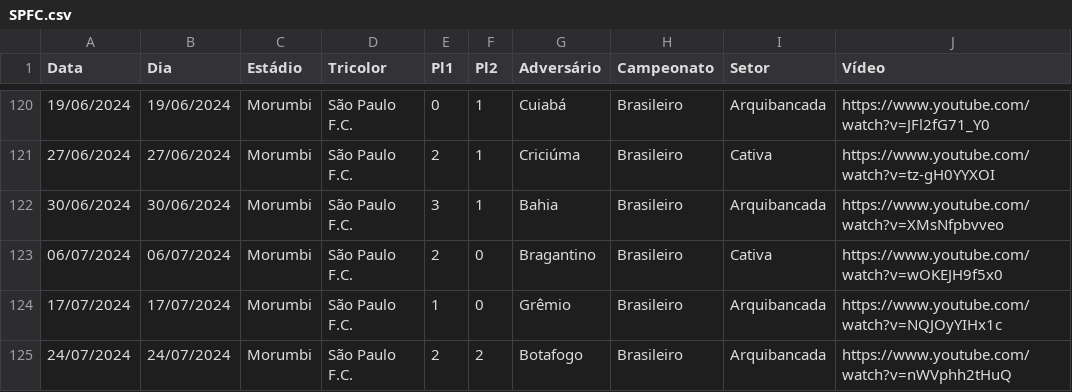
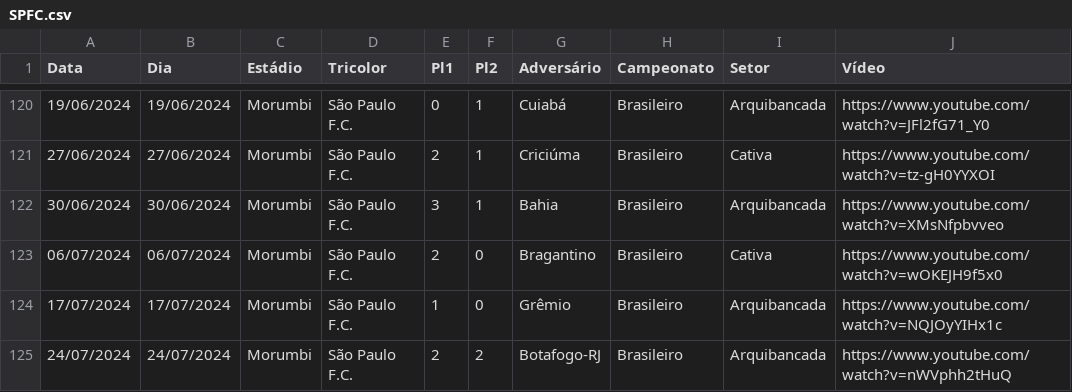
Before and after one commit to renatosts/SPFC, a CSV file: CSV/SPFC.csv, drawn as a sheet; only a part is shown, gaps mark what is left out.

Commit message:
Processamento 25/07/2024

```diff
--- a/CSV/SPFC.csv
+++ b/CSV/SPFC.csv
@@ -124,2 +124,2 @@ Data;Dia;Estádio;Tricolor;Pl1;Pl2;Adversário;Campeonato;Setor;Vídeo
 17/07/2024;17/07/2024;Morumbi;São Paulo F.C.;1;0;Grêmio;Brasileiro;Arquibancada;https://www.youtube.com/watch?v=NQJOyYIHx1c
-24/07/2024;24/07/2024;Morumbi;São Paulo F.C.;2;2;Botafogo;Brasileiro;Arquibancada;https://www.youtube.com/watch?v=nWVphh2tHuQ
+24/07/2024;24/07/2024;Morumbi;São Paulo F.C.;2;2;Botafogo-RJ;Brasileiro;Arquibancada;https://www.youtube.com/watch?v=nWVphh2tHuQ
```
